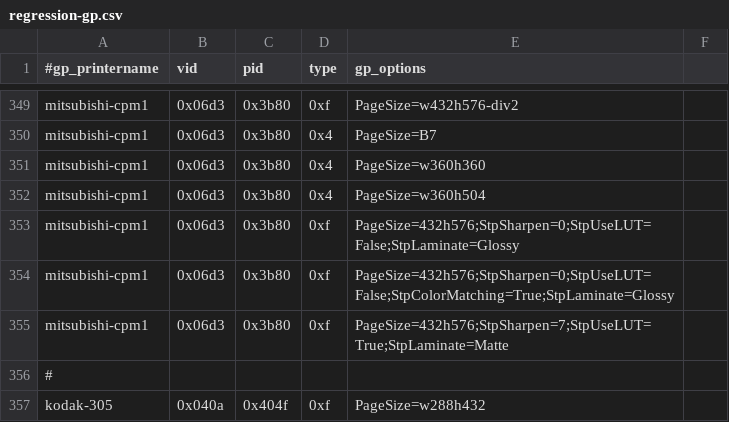
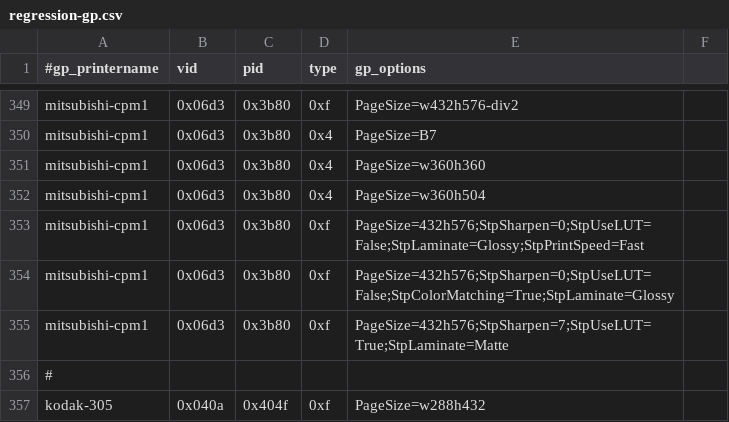
Before and after one commit to Performed/selphy_print, a CSV file: regression-gp.csv, drawn as a sheet; only a part is shown, gaps mark what is left out.

Commit message:
mitsu_m1:  New frivers expose "Fast" print speed.

```diff
--- a/regression-gp.csv
+++ b/regression-gp.csv
@@ -352,3 +352,3 @@ mitsubishi-cpm1,0x06d3,0x3b80,0x4,PageSize=w360h360
 mitsubishi-cpm1,0x06d3,0x3b80,0x4,PageSize=w360h504
-mitsubishi-cpm1,0x06d3,0x3b80,0xf,PageSize=432h576;StpSharpen=0;StpUseLUT=False;StpLaminate=Glossy
+mitsubishi-cpm1,0x06d3,0x3b80,0xf,PageSize=432h576;StpSharpen=0;StpUseLUT=False;StpLaminate=Glossy;StpPrintSpeed=Fast
 mitsubishi-cpm1,0x06d3,0x3b80,0xf,PageSize=432h576;StpSharpen=0;StpUseLUT=False;StpColorMatching=True;StpLaminate=Glossy
```
Also changed, not shown: 1 other file.
